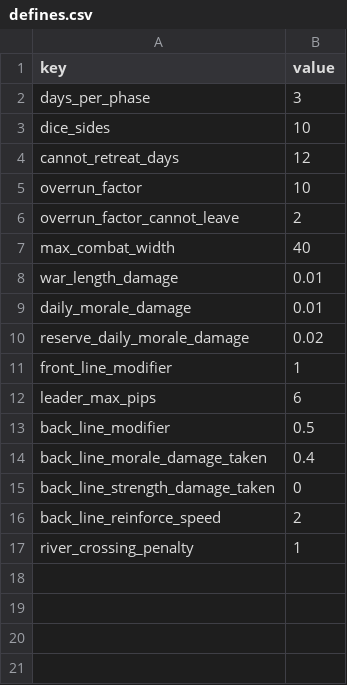
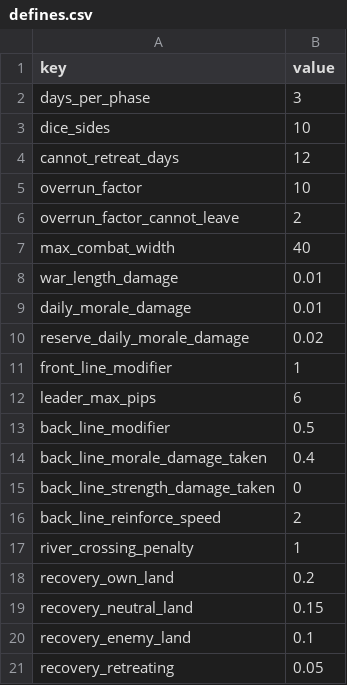
Before and after one commit to neonbones52/MapCraft, a CSV file: data/common/defines.csv, drawn as a sheet.

```diff
--- a/data/common/defines.csv
+++ b/data/common/defines.csv
@@ -17 +17,5 @@ back_line_reinforce_speed,2
 river_crossing_penalty,1
+recovery_own_land,0.2
+recovery_neutral_land,0.15
+recovery_enemy_land,0.1
+recovery_retreating,0.05
```
Also changed, not shown: 16 other files.
